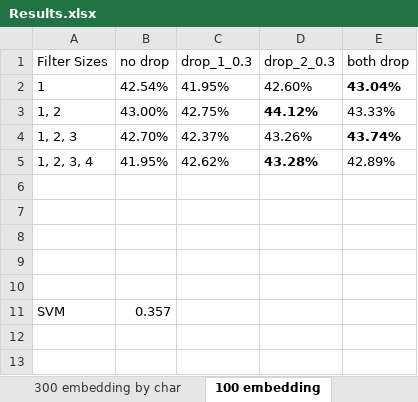
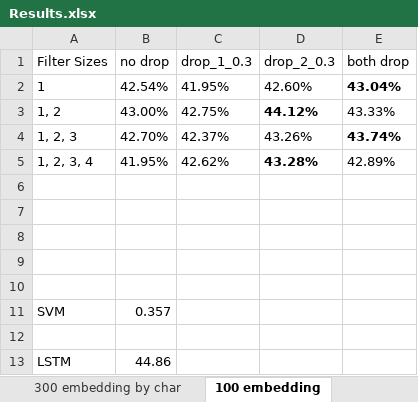
Before and after one commit to yaokai1117/MovieComment2Rating, an Excel workbook: Results.xlsx, sheet 100 embedding, drawn as a sheet; values as stored, in another font and other column widths than the file's, no borders; the diff names each change by its address in the sheet, - before the commit and + after, or states it on an @@ line.

Commit message:
Add LSTM network.

```diff
--- a/Results.xlsx (sheet 100 embedding)
+++ b/Results.xlsx (sheet 100 embedding)
+row 12: (empty)
+row 13: LSTM | 44.86
```
Also changed, not shown: sheet Binary, 5 other files.
